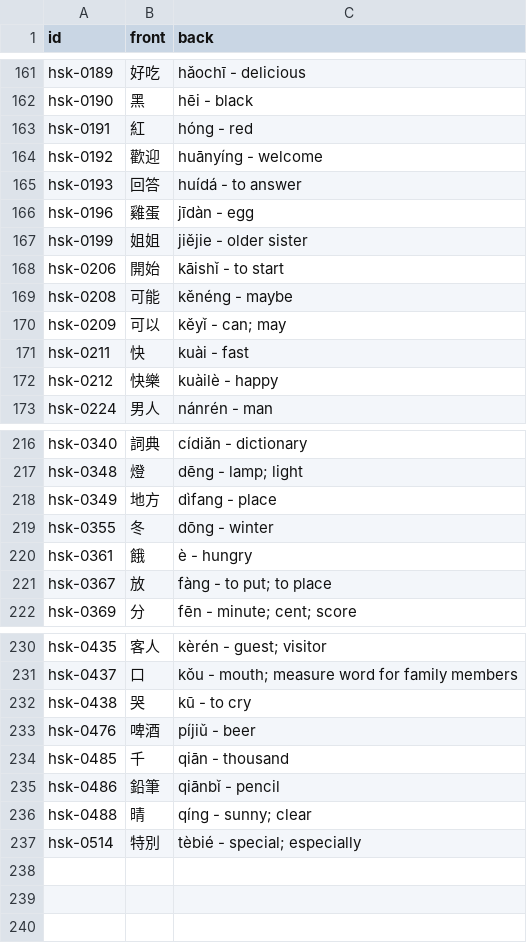
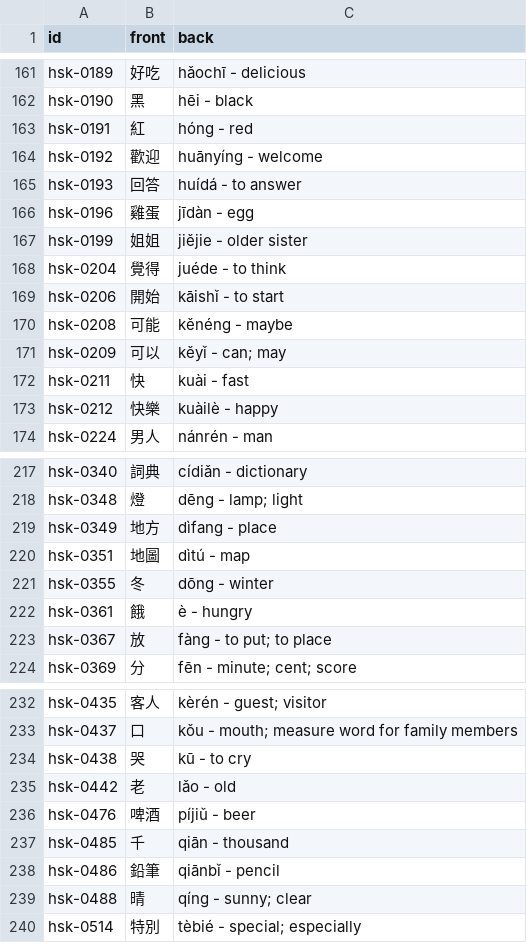
Before and after one commit to chiin/feeeed, a CSV file: hsk_practice.csv, drawn as a sheet; only a part is shown, gaps mark what is left out.

```diff
--- a/hsk_practice.csv
+++ b/hsk_practice.csv
@@ -167,2 +167,3 @@ hsk-0196,雞蛋,jīdàn - egg
 hsk-0199,姐姐,jiějie - older sister
+hsk-0204,覺得,juéde - to think
 hsk-0206,開始,kāishǐ - to start
@@ -218,2 +219,3 @@ hsk-0348,燈,dēng - lamp; light
 hsk-0349,地方,dìfang - place
+hsk-0351,地圖,dìtú - map
 hsk-0355,冬,dōng - winter
@@ -232,2 +234,3 @@ hsk-0437,口,kǒu - mouth; measure word for family members
 hsk-0438,哭,kū - to cry
+hsk-0442,老,lǎo - old
 hsk-0476,啤酒,píjiǔ - beer
```
Also changed, not shown: 29 other files.
